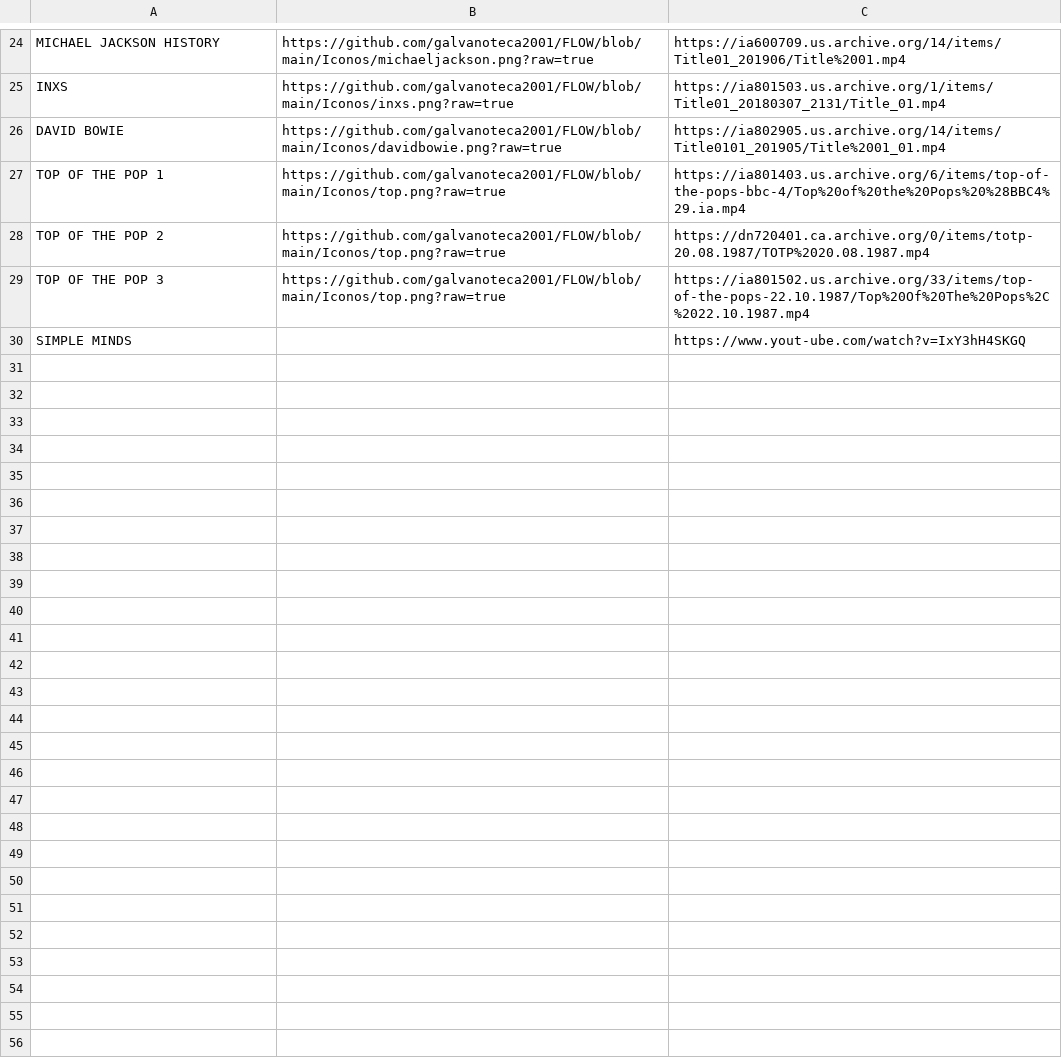
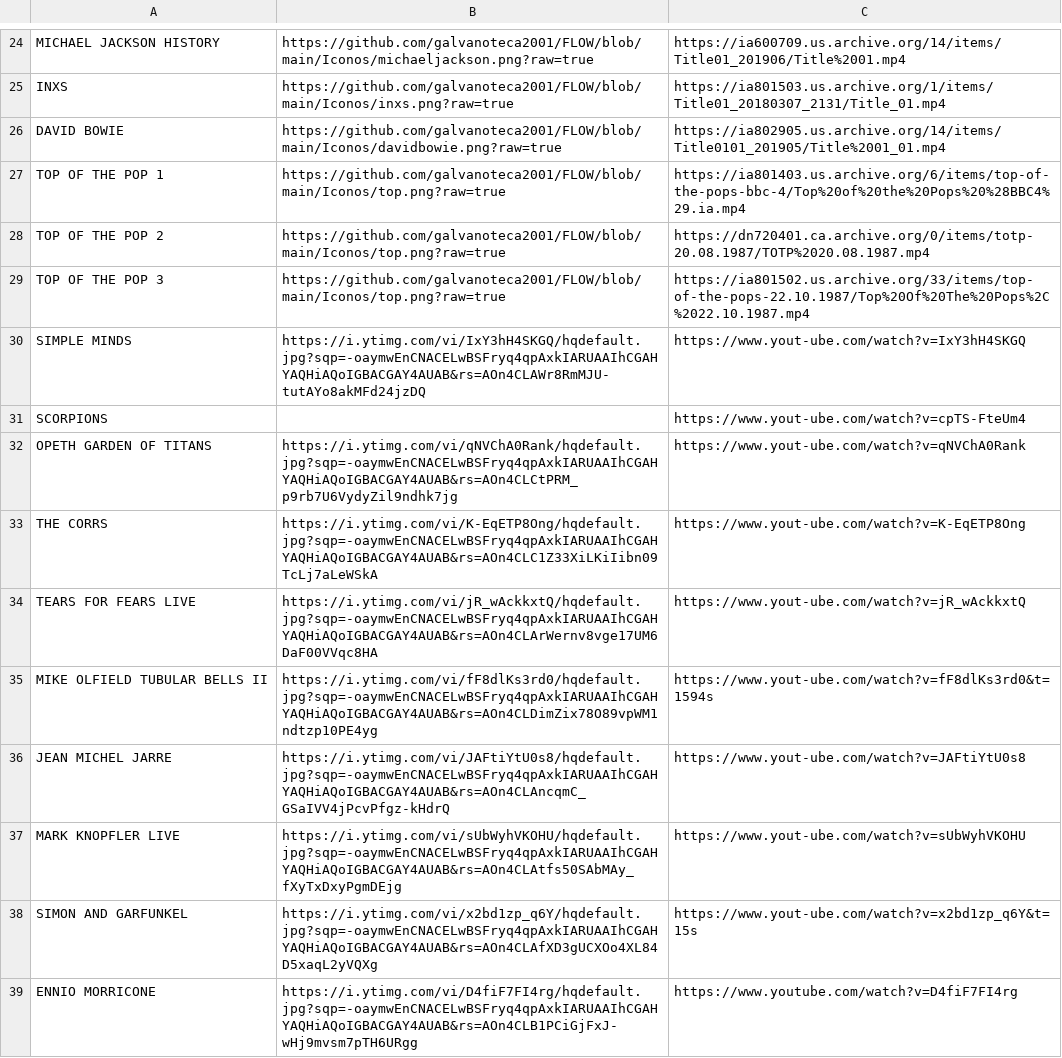
Before and after one commit to galvanoteca2001/FLOW, a CSV file: movie.csv, drawn as a sheet; only a part is shown, gaps mark what is left out.

Commit message:
Update movie.csv

```diff
--- a/movie.csv
+++ b/movie.csv
@@ -29,2 +29,11 @@ TOP OF THE POP 2,https://github.com/galvanoteca2001/FLOW/blob/main/Iconos/top.pn
 TOP OF THE POP 3,https://github.com/galvanoteca2001/FLOW/blob/main/Iconos/top.png?raw=true,https://ia801502.us.archive.org/33/items/top-of-the-pops-22.10.1987/Top%20Of%20The%20Pops%2C%2022.10.1987.mp4
-SIMPLE MINDS,,https://www.yout-ube.com/watch?v=IxY3hH4SKGQ
+SIMPLE MINDS,https://i.ytimg.com/vi/IxY3hH4SKGQ/hqdefault.jpg?sqp=-oaymwEnCNACELwBSFryq4qpAxkIARUAAIhCGAHYAQHiAQoIGBACGAY4AUAB&rs=AOn4CLAWr8RmMJU-tutAYo8akMFd24jzDQ,https://www.yout-ube.com/watch?v=IxY3hH4SKGQ
+SCORPIONS,,https://www.yout-ube.com/watch?v=cpTS-FteUm4
+OPETH GARDEN OF TITANS,https://i.ytimg.com/vi/qNVChA0Rank/hqdefault.jpg?sqp=-oaymwEnCNACELwBSFryq4qpAxkIARUAAIhCGAHYAQHiAQoIGBACGAY4AUAB&rs=AOn4CLCtPRM_p9rb7U6VydyZil9ndhk7jg,https://www.yout-ube.com/watch?v=qNVChA0Rank
+THE CORRS,https://i.ytimg.com/vi/K-EqETP8Ong/hqdefault.jpg?sqp=-oaymwEnCNACELwBSFryq4qpAxkIARUAAIhCGAHYAQHiAQoIGBACGAY4AUAB&rs=AOn4CLC1Z33XiLKiIibn09TcLj7aLeWSkA,https://www.yout-ube.com/watch?v=K-EqETP8Ong
+TEARS FOR FEARS LIVE,https://i.ytimg.com/vi/jR_wAckkxtQ/hqdefault.jpg?sqp=-oaymwEnCNACELwBSFryq4qpAxkIARUAAIhCGAHYAQHiAQoIGBACGAY4AUAB&rs=AOn4CLArWernv8vge17UM6DaF00VVqc8HA,https://www.yout-ube.com/watch?v=jR_wAckkxtQ
+MIKE OLFIELD TUBULAR BELLS II,https://i.ytimg.com/vi/fF8dlKs3rd0/hqdefault.jpg?sqp=-oaymwEnCNACELwBSFryq4qpAxkIARUAAIhCGAHYAQHiAQoIGBACGAY4AUAB&rs=AOn4CLDimZix78O89vpWM1ndtzp10PE4yg,https://www.yout-ube.com/watch?v=fF8dlKs3rd0&t=1594s
+JEAN MICHEL JARRE,https://i.ytimg.com/vi/JAFtiYtU0s8/hqdefault.jpg?sqp=-oaymwEnCNACELwBSFryq4qpAxkIARUAAIhCGAHYAQHiAQoIGBACGAY4AUAB&rs=AOn4CLAncqmC_GSaIVV4jPcvPfgz-kHdrQ,https://www.yout-ube.com/watch?v=JAFtiYtU0s8
+MARK KNOPFLER LIVE,https://i.ytimg.com/vi/sUbWyhVKOHU/hqdefault.jpg?sqp=-oaymwEnCNACELwBSFryq4qpAxkIARUAAIhCGAHYAQHiAQoIGBACGAY4AUAB&rs=AOn4CLAtfs50SAbMAy_fXyTxDxyPgmDEjg,https://www.yout-ube.com/watch?v=sUbWyhVKOHU
+SIMON AND GARFUNKEL,https://i.ytimg.com/vi/x2bd1zp_q6Y/hqdefault.jpg?sqp=-oaymwEnCNACELwBSFryq4qpAxkIARUAAIhCGAHYAQHiAQoIGBACGAY4AUAB&rs=AOn4CLAfXD3gUCXOo4XL84D5xaqL2yVQXg,https://www.yout-ube.com/watch?v=x2bd1zp_q6Y&t=15s
+ENNIO MORRICONE,https://i.ytimg.com/vi/D4fiF7FI4rg/hqdefault.jpg?sqp=-oaymwEnCNACELwBSFryq4qpAxkIARUAAIhCGAHYAQHiAQoIGBACGAY4AUAB&rs=AOn4CLB1PCiGjFxJ-wHj9mvsm7pTH6URgg,https://www.youtube.com/watch?v=D4fiF7FI4rg
```
